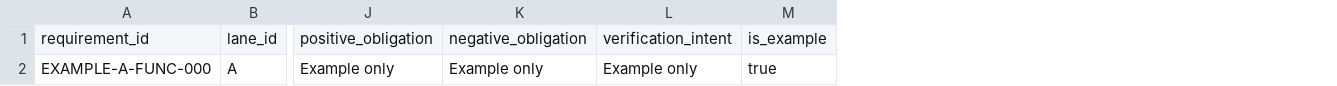
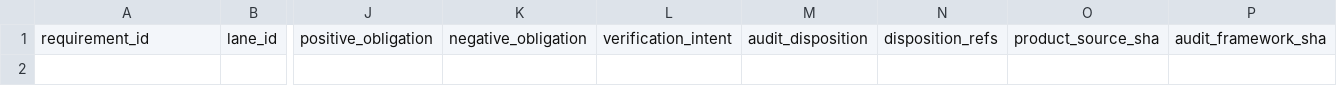
Before and after one commit to solar-ai-dev/google-work-agent, a CSV file: implementation-inventory/audit/framework/templates/atomic-requirement-template.csv, drawn as a sheet; only a part is shown, gaps mark what is left out; removed rows and columns are numbered as before the commit, all else as after; rows hold the shown columns only; the diff names each change by its address in the sheet, - before the commit and + after, or states it on an @@ line.

Commit message:
docs(audit): make requirement template header-only

```diff
--- a/implementation-inventory/audit/framework/templates/atomic-requirement-template.csv
+++ b/implementation-inventory/audit/framework/templates/atomic-requirement-template.csv
-column M, row 1: is_example
+column M, row 1: audit_disposition
+column N, row 1: disposition_refs
+column O, row 1: product_source_sha
+column P, row 1: audit_framework_sha
-row 2: EXAMPLE-A-FUNC-000 | A | Example only | Example only | Example only | true
```
